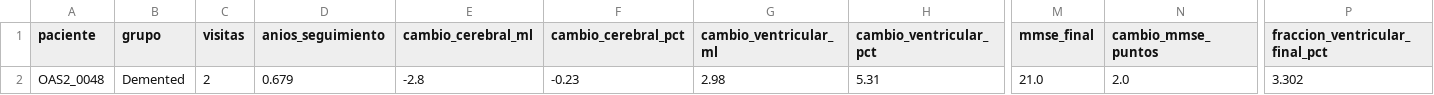
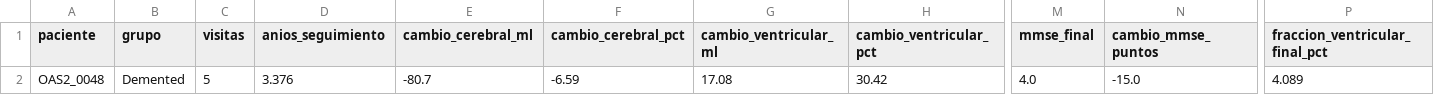
Before and after one commit to JoacoBasualdo/PSIB20262Q---TPI---Grupo-10---Basualdo_Estrada_Garaguso, a CSV file: Resultados/Interfaz/OAS2_0048/resumen_clinico_integrado.csv, drawn as a sheet; only a part is shown, gaps mark what is left out; the diff names each change by its address in the sheet, - before the commit and + after, or states it on an @@ line.

```diff
--- a/Resultados/Interfaz/OAS2_0048/resumen_clinico_integrado.csv
+++ b/Resultados/Interfaz/OAS2_0048/resumen_clinico_integrado.csv
-C2 (visitas): 2
+C2 (visitas): 5
-D2 (anios_seguimiento): 0.679
+D2 (anios_seguimiento): 3.376
-E2 (cambio_cerebral_ml): -2.8
+E2 (cambio_cerebral_ml): -80.7
-F2 (cambio_cerebral_pct): -0.23
+F2 (cambio_cerebral_pct): -6.59
-G2 (cambio_ventricular_ml): 2.98
+G2 (cambio_ventricular_ml): 17.08
-H2 (cambio_ventricular_pct): 5.31
+H2 (cambio_ventricular_pct): 30.42
-M2 (mmse_final): 21.0
+M2 (mmse_final): 4.0
-N2 (cambio_mmse_puntos): 2.0
+N2 (cambio_mmse_puntos): -15.0
-P2 (fraccion_ventricular_final_pct): 3.302
+P2 (fraccion_ventricular_final_pct): 4.089
```
Also changed, not shown: Resultados/Interfaz/OAS2_0048/analisis_clinico_integrado.csv, Resultados/Interfaz/OAS2_0048/comparacion_textura.csv, 25 other files.
